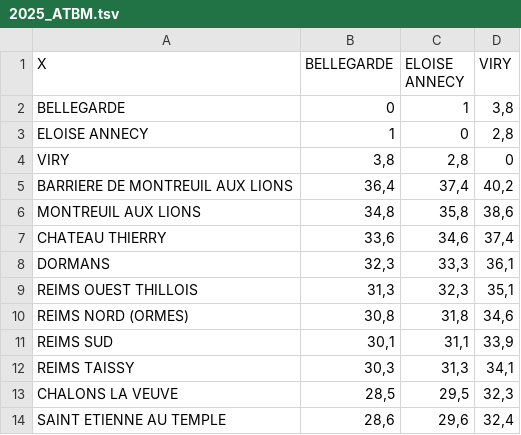
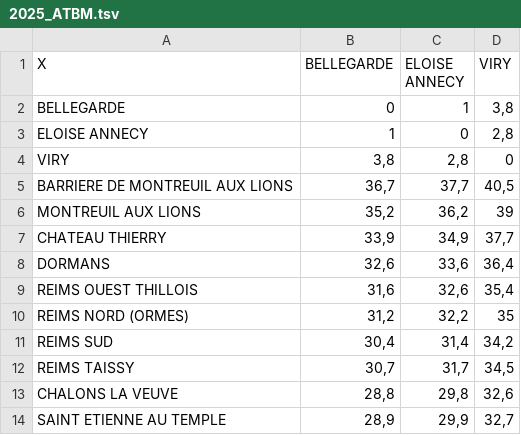
Before and after one commit to kpouer/waze-toll-tool, a TSV file: prices/france/onedirmatrix/motorcycle/2025_ATBM.tsv, drawn as a sheet; only a part is shown; the diff covers the shown part only.

```diff
--- a/prices/france/onedirmatrix/motorcycle/2025_ATBM.tsv
+++ b/prices/france/onedirmatrix/motorcycle/2025_ATBM.tsv
@@ -4,11 +4,11 @@ ELOISE ANNECY	1	0	2,8
 VIRY	3,8	2,8	0
-BARRIERE DE MONTREUIL AUX LIONS	36,4	37,4	40,2
-MONTREUIL AUX LIONS	34,8	35,8	38,6
-CHATEAU THIERRY	33,6	34,6	37,4
-DORMANS	32,3	33,3	36,1
-REIMS OUEST THILLOIS	31,3	32,3	35,1
-REIMS NORD (ORMES)	30,8	31,8	34,6
-REIMS SUD	30,1	31,1	33,9
-REIMS TAISSY	30,3	31,3	34,1
-CHALONS LA VEUVE	28,5	29,5	32,3
-SAINT ETIENNE AU TEMPLE	28,6	29,6	32,4
+BARRIERE DE MONTREUIL AUX LIONS	36,7	37,7	40,5
+MONTREUIL AUX LIONS	35,2	36,2	39
+CHATEAU THIERRY	33,9	34,9	37,7
+DORMANS	32,6	33,6	36,4
+REIMS OUEST THILLOIS	31,6	32,6	35,4
+REIMS NORD (ORMES)	31,2	32,2	35
+REIMS SUD	30,4	31,4	34,2
+REIMS TAISSY	30,7	31,7	34,5
+CHALONS LA VEUVE	28,8	29,8	32,6
+SAINT ETIENNE AU TEMPLE	28,9	29,9	32,7
```
Also changed, not shown: 42 edited cells elsewhere in this file, 1 other file.
